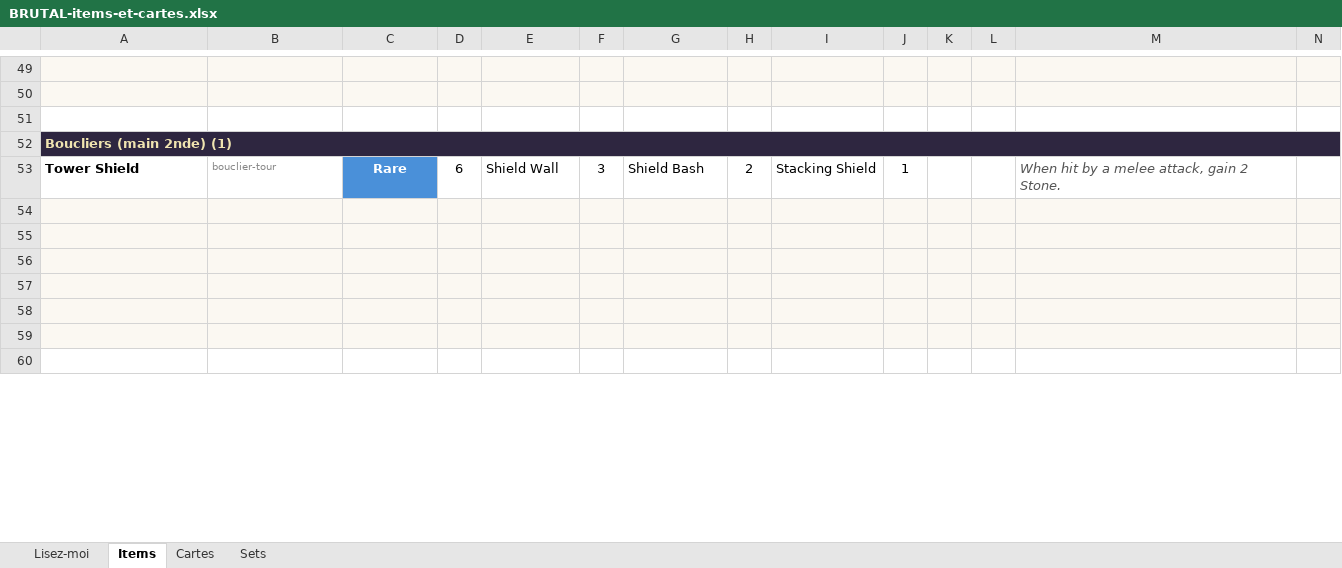
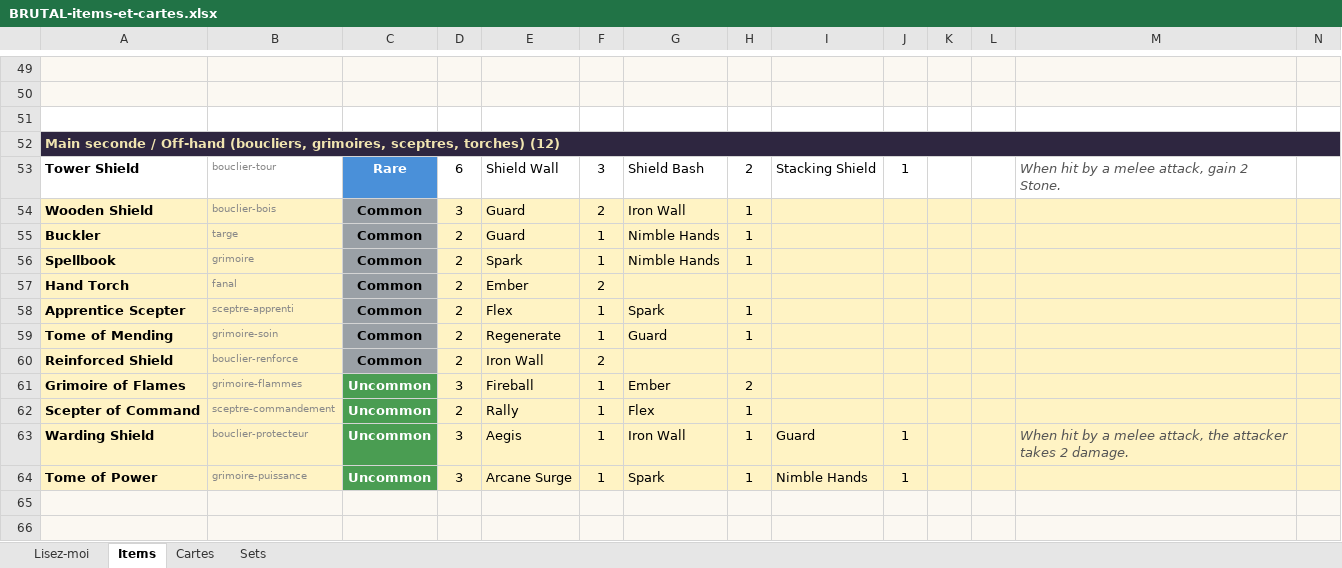
Before and after one commit to Dr-Brioche/Brutal, an Excel workbook: docs/BRUTAL-items-et-cartes.xlsx, sheet Items, drawn as a sheet; only a part is shown, gaps mark what is left out; the shorter side is filled out with more unchanged rows; values as stored, in another font and other column widths than the file's, no borders; the diff names each change by its address in the sheet, - before the commit and + after, or states it on an @@ line.

```diff
--- a/docs/BRUTAL-items-et-cartes.xlsx (sheet Items)
+++ b/docs/BRUTAL-items-et-cartes.xlsx (sheet Items)
-A52: Boucliers (main 2nde) (1)
+A52: Main seconde / Off-hand (boucliers, grimoires, sceptres, torches) (12)
+row 54: Wooden Shield | bouclier-bois | Common | 3 | Guard | 2 | Iron Wall | 1
+row 55: Buckler | targe | Common | 2 | Guard | 1 | Nimble Hands | 1
+row 56: Spellbook | grimoire | Common | 2 | Spark | 1 | Nimble Hands | 1
+row 57: Hand Torch | fanal | Common | 2 | Ember | 2
+row 58: Apprentice Scepter | sceptre-apprenti | Common | 2 | Flex | 1 | Spark | 1
+row 59: Tome of Mending | grimoire-soin | Common | 2 | Regenerate | 1 | Guard | 1
+row 60: Reinforced Shield | bouclier-renforce | Common | 2 | Iron Wall | 2
+row 61: Grimoire of Flames | grimoire-flammes | Uncommon | 3 | Fireball | 1 | Ember | 2
+row 62: Scepter of Command | sceptre-commandement | Uncommon | 2 | Rally | 1 | Flex | 1
+row 63: Warding Shield | bouclier-protecteur | Uncommon | 3 | Aegis | 1 | Iron Wall | 1 | Guard | 1 |  |  | When hit by a melee attack, the attacker takes 2 damage.
+row 64: Tome of Power | grimoire-puissance | Uncommon | 3 | Arcane Surge | 1 | Spark | 1 | Nimble Hands | 1
```
Also changed, not shown: sheet Cartes, 4 other files.
